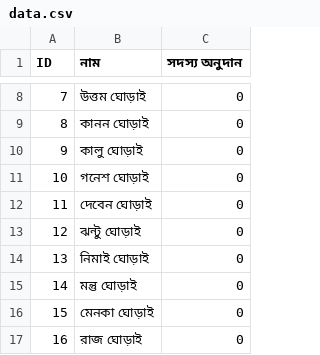
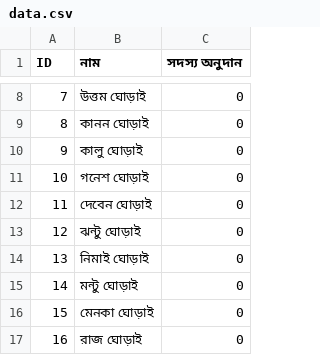
Before and after one commit to Titosamanta/deshpuja, a CSV file: data.csv, drawn as a sheet; only a part is shown, gaps mark what is left out.

Commit message:
Update data.csv

```diff
--- a/data.csv
+++ b/data.csv
@@ -14,3 +14,3 @@ ID,নাম,সদস্য অনুদান
 13,নিমাই ঘোড়াই ,0
-14,মন্তু ঘোড়াই,0
+14,মন্টু ঘোড়াই,0
 15,মেনকা ঘোড়াই,0
```
